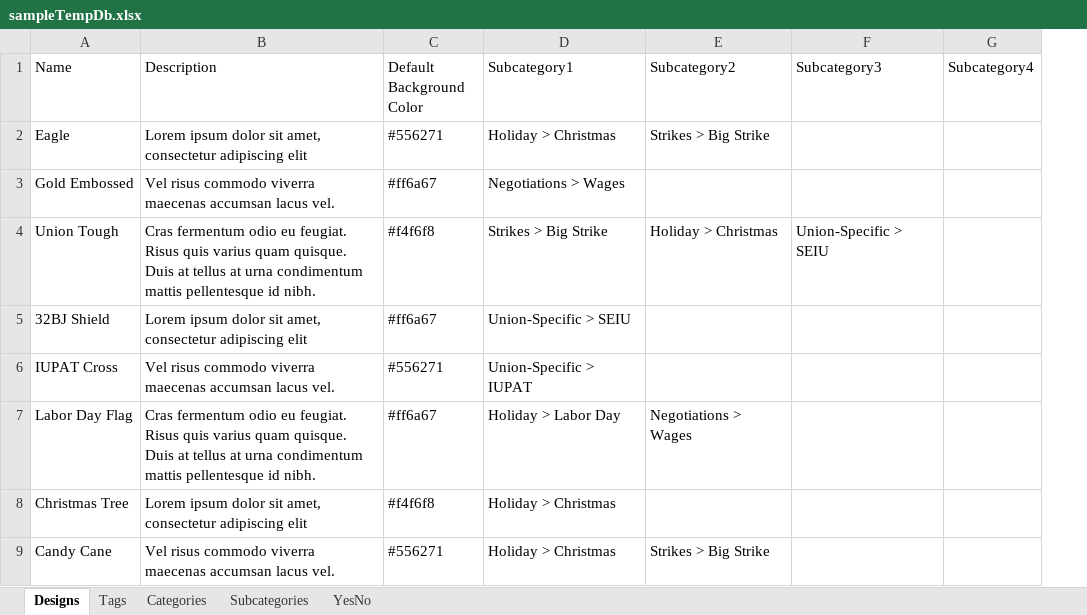
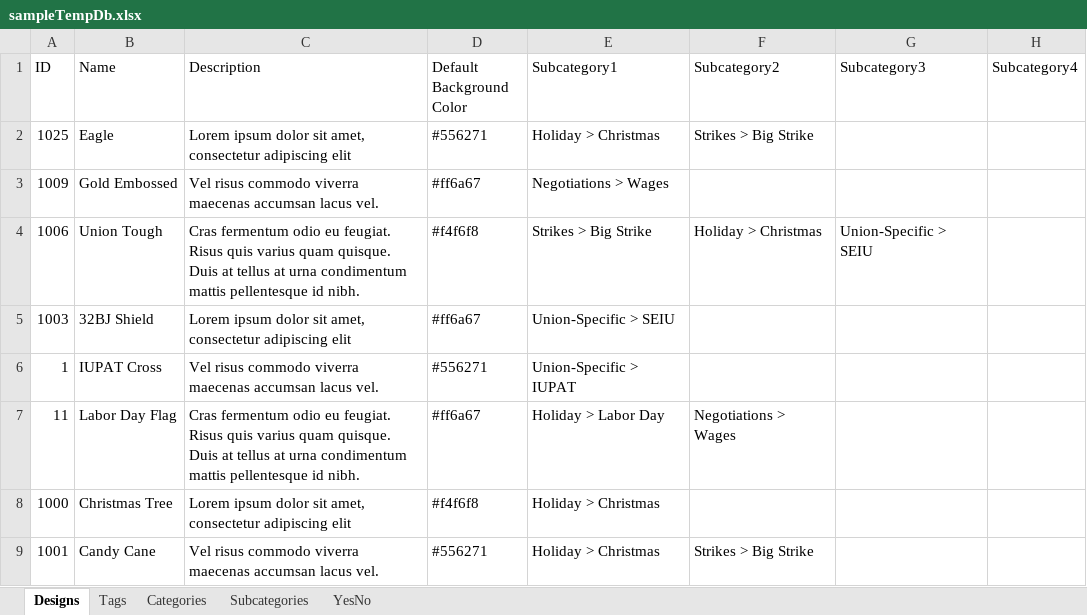
Before and after one commit to imagepointe-jk/design-library-backend, an Excel workbook: samples/sampleTempDb.xlsx, sheet Designs, drawn as a sheet; only a part is shown; values as stored, in another font and other column widths than the file's, no borders; the diff names each change by its address in the sheet, - before the commit and + after, or states it on an @@ line.

Commit message:
Add ID to temp design data; add support for getting a single design by ID

```diff
--- a/samples/sampleTempDb.xlsx (sheet Designs)
+++ b/samples/sampleTempDb.xlsx (sheet Designs)
+column A (ID), rows 2-9: 1025 | 1009 | 1006 | 1003 | 1 | 11 | 1000 | 1001
```
Also changed, not shown: 3 other files.
